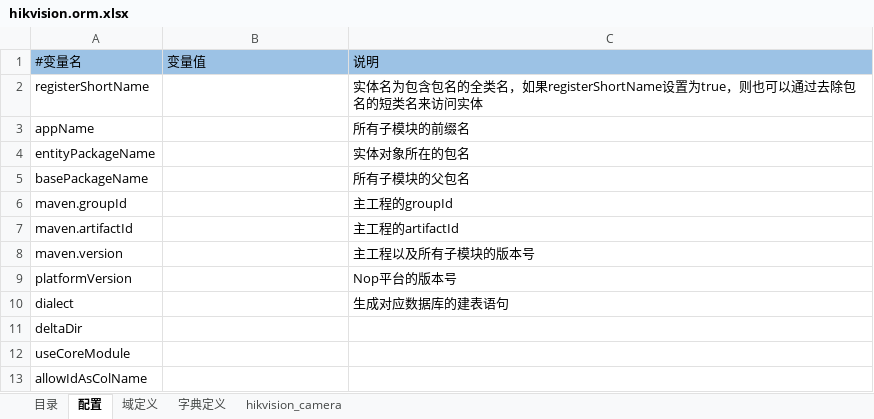
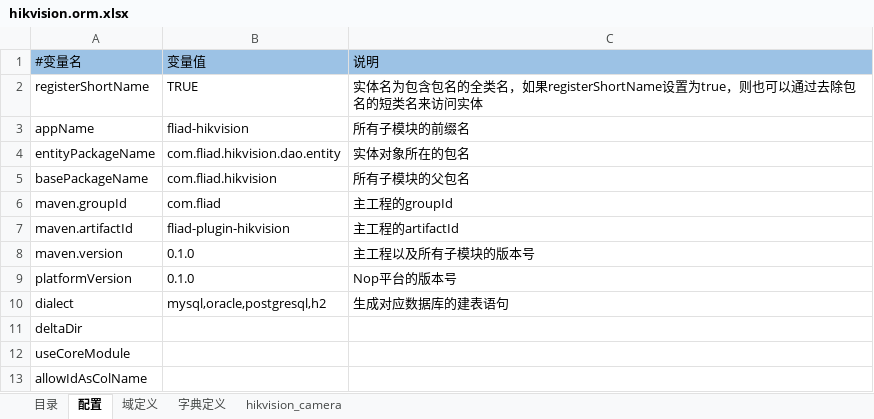
Before and after one commit to ty-wssf/fliad-viid, an Excel workbook: fliad-plugin/fliad-plugin-hikvision/model/hikvision.orm.xlsx, sheet 配置, drawn as a sheet; values as stored, in another font and other column widths than the file's, no borders; the diff names each change by its address in the sheet, - before the commit and + after, or states it on an @@ line.

```diff
--- a/fliad-plugin/fliad-plugin-hikvision/model/hikvision.orm.xlsx (sheet 配置)
+++ b/fliad-plugin/fliad-plugin-hikvision/model/hikvision.orm.xlsx (sheet 配置)
-B2: (empty)
+B2: TRUE
-B3: (empty)
+B3: fliad-hikvision
-B4: (empty)
+B4: com.fliad.hikvision.dao.entity
-B5: (empty)
+B5: com.fliad.hikvision
-B6: (empty)
+B6: com.fliad
-B7: (empty)
+B7: fliad-plugin-hikvision
-B8:B9: (empty)
+B8:B9: 0.1.0
-B10: (empty)
+B10: mysql,oracle,postgresql,h2
```
Also changed, not shown: 1 other file.
